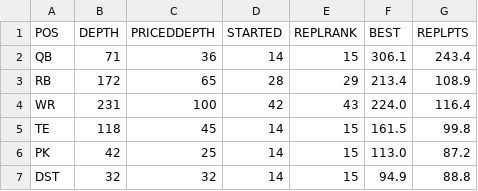
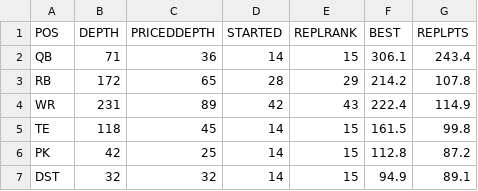
Before and after one commit to bborchardt/fuad, a TSV file: docs/figures/greenfield/2026/positions.tsv, drawn as a sheet.

```diff
--- a/docs/figures/greenfield/2026/positions.tsv
+++ b/docs/figures/greenfield/2026/positions.tsv
@@ -2,6 +2,6 @@ POS	DEPTH	PRICEDDEPTH	STARTED	REPLRANK	BEST	REPLPTS
 QB	71	36	14	15	306.1	243.4
-RB	172	65	28	29	213.4	108.9
-WR	231	100	42	43	224.0	116.4
+RB	172	65	28	29	214.2	107.8
+WR	231	89	42	43	222.4	114.9
 TE	118	45	14	15	161.5	99.8
-PK	42	25	14	15	113.0	87.2
-DST	32	32	14	15	94.9	88.8
+PK	42	25	14	15	112.8	87.2
+DST	32	32	14	15	94.9	89.1
```
Also changed, not shown: docs/figures/fuad/2026/curve.tsv, docs/figures/fuad/2026/depth.tsv, 9 other files.
